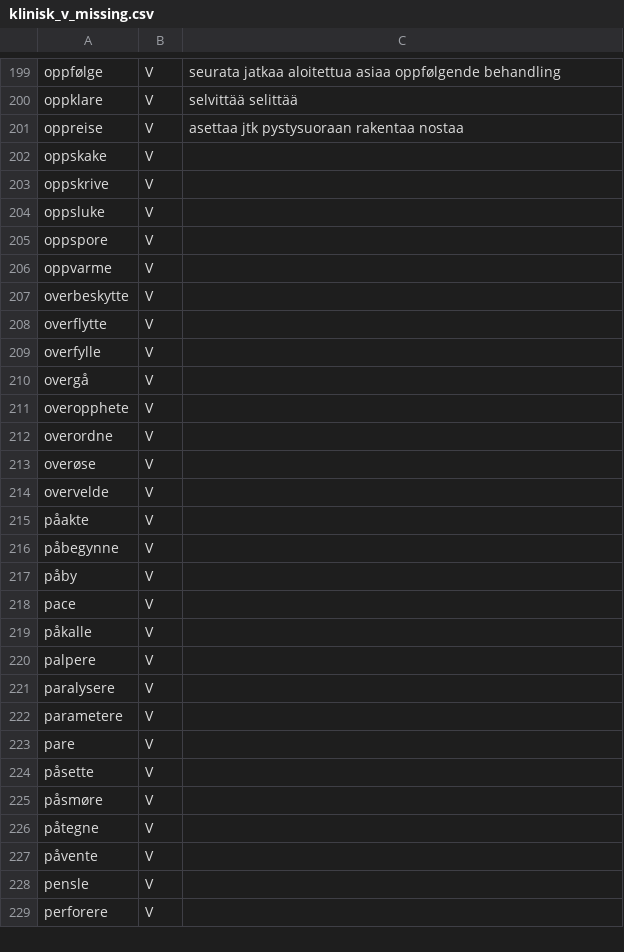
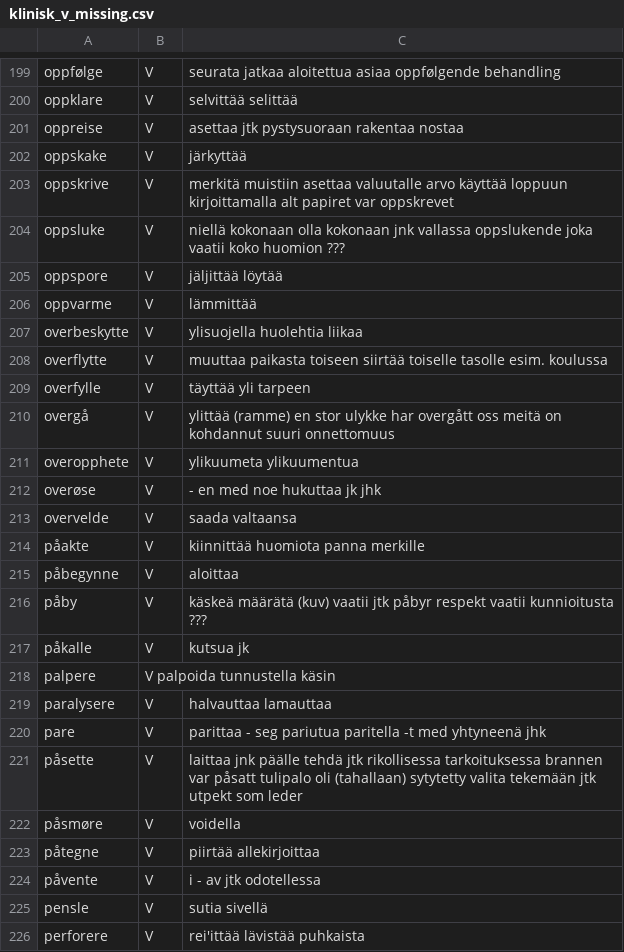
Before and after one commit to giellalt/term-sme-x-nursing, a CSV file: materiale/norsk/klinisk_sykepleie/klinisk_v_missing.csv, drawn as a sheet; only a part is shown, gaps mark what is left out; the diff covers the shown part only.

Commit message:
Lagt til finske ord og termer opp-syn.

```diff
--- a/materiale/norsk/klinisk_sykepleie/klinisk_v_missing.csv
+++ b/materiale/norsk/klinisk_sykepleie/klinisk_v_missing.csv
@@ -201,29 +201,26 @@ oppklare	V	selvittää   selittää
 oppreise	V	asettaa jtk pystysuoraan    rakentaa    nostaa
-oppskake	V	
-oppskrive	V	
-oppsluke	V	
-oppspore	V	
-oppvarme	V	
-overbeskytte	V	
-overflytte	V	
-overfylle	V	
-overgå	V	
-overopphete	V	
-overordne	V	
-overøse	V	
-overvelde	V	
-påakte	V	
-påbegynne	V	
-påby	V	
-pace	V	
-påkalle	V	
-palpere	V	
-paralysere	V	
-parametere	V	
-pare	V	
-påsette	V	
-påsmøre	V	
-påtegne	V	
-påvente	V	
-pensle	V	
-perforere	V	
+oppskake	V	järkyttää
+oppskrive	V	merkitä muistiin    asettaa valuutalle arvo käyttää loppuun kirjoittamalla alt papiret var oppskrevet
+oppsluke	V	niellä kokonaan olla kokonaan jnk vallassa  oppslukende joka vaatii koko huomion    ???
+oppspore	V	jäljittää   löytää
+oppvarme	V	lämmittää
+overbeskytte	V	ylisuojella huolehtia liikaa
+overflytte	V	muuttaa paikasta toiseen    siirtää toiselle tasolle esim. koulussa
+overfylle	V	täyttää yli tarpeen
+overgå	V	ylittää (ramme) en stor ulykke har overgått oss meitä on kohdannut suuri onnettomuus
+overopphete	V	ylikuumeta  ylikuumentua
+overøse	V	- en med noe hukuttaa jk jhk
+overvelde	V	saada valtaansa
+påakte	V	kiinnittää huomiota panna merkille
+påbegynne	V	aloittaa
+påby	V	käskeä  määrätä (kuv) vaatii jtk påbyr respekt vaatii kunnioitusta  ???
+påkalle	V	kutsua jk
+palpere	V   palpoida    tunnustella käsin
+paralysere	V	halvauttaa lamauttaa
+pare	V	parittaa    - seg pariutua paritella    -t med yhtyneenä jhk
+påsette	V	laittaa jnk päälle  tehdä jtk rikollisessa tarkoituksessa brannen var påsatt    tulipalo oli (tahallaan) sytytetty  valita tekemään jtk utpekt som leder
+påsmøre	V	voidella
+påtegne	V	piirtää allekirjoittaa
+påvente	V	i - av jtk odotellessa
+pensle	V	sutia   sivellä
+perforere	V	rei'ittää   lävistää    puhkaista
```
Also changed, not shown: 1 added row, 6 removed rows and 60 edited cells elsewhere in this file.
